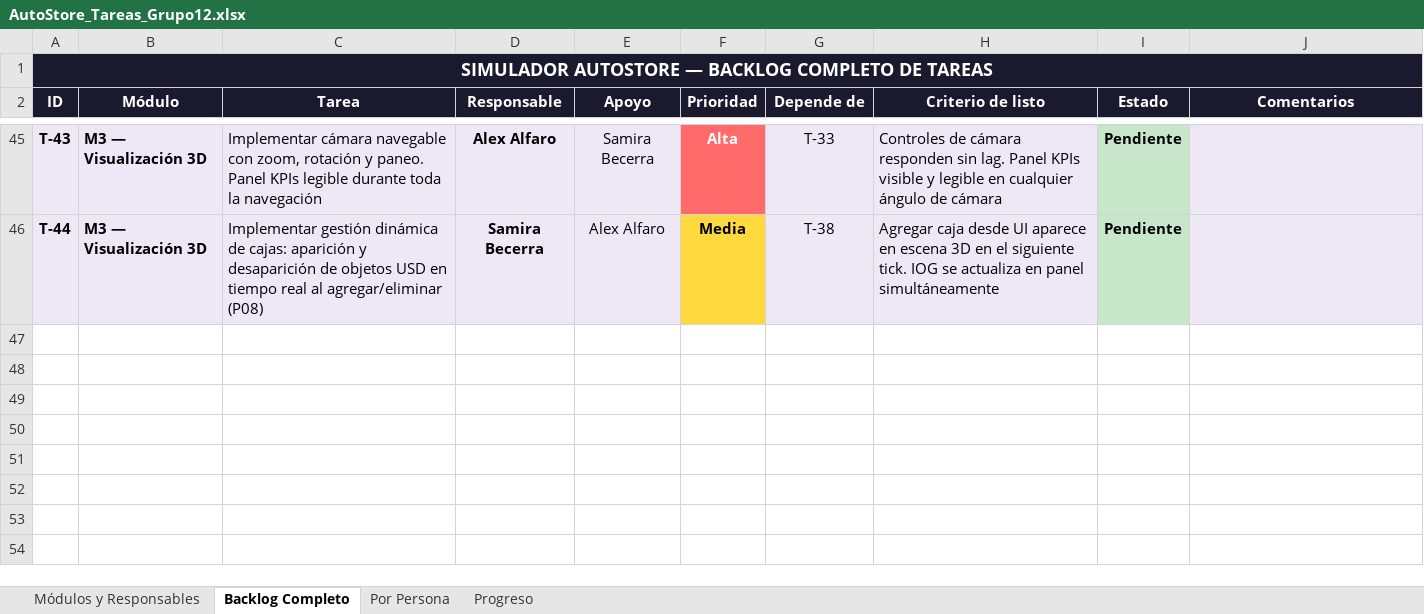
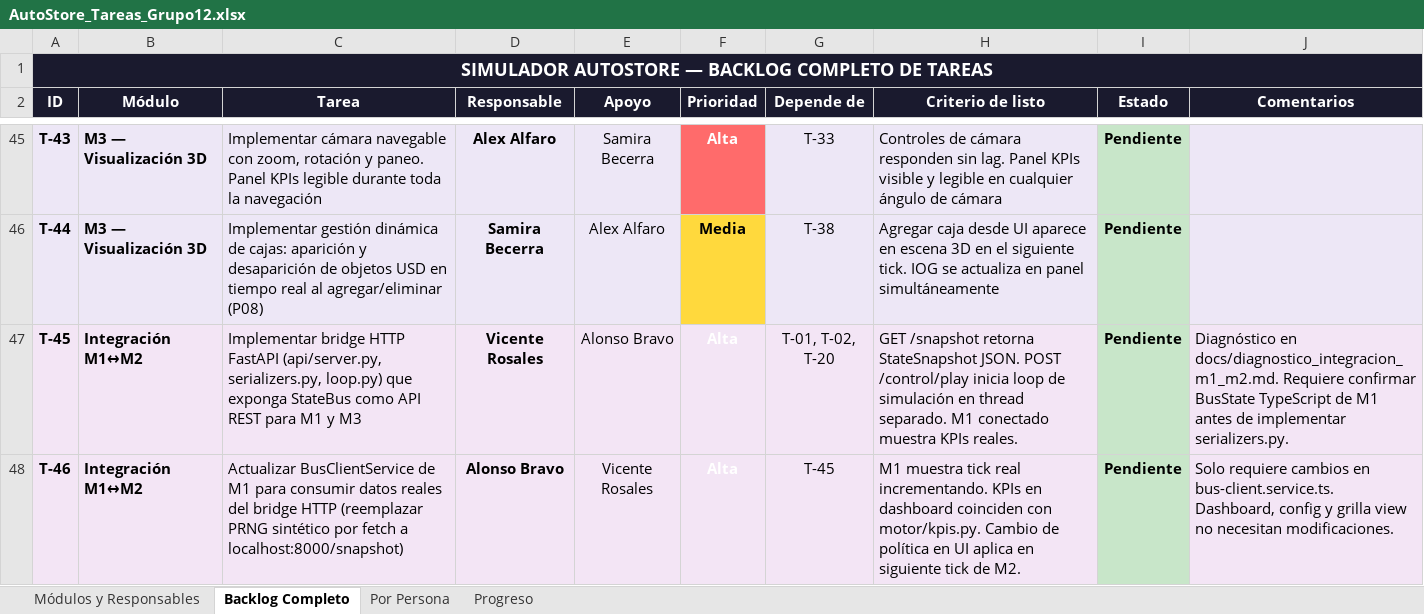
Before and after one commit to samirabsaa/Simulacion_AutoStore, an Excel workbook: docs/AutoStore_Tareas_Grupo12.xlsx, sheet Backlog Completo, drawn as a sheet; only a part is shown, gaps mark what is left out; values as stored, in another font and other column widths than the file's, no borders; charts and pictures not drawn; the diff covers the shown part only; the diff names each change by its address in the sheet, - before the commit and + after, or states it on an @@ line.

```diff
--- a/docs/AutoStore_Tareas_Grupo12.xlsx (sheet Backlog Completo)
+++ b/docs/AutoStore_Tareas_Grupo12.xlsx (sheet Backlog Completo)
+row 47: T-45 | Integración M1↔M2 | Implementar bridge HTTP FastAPI (api/server.py, serializers.py, loop.py) que exponga StateBus como API REST para M1 y M3 | Vicente Rosales | Alonso Bravo | Alta | T-01, T-02, T-20 | GET /snapshot retorna StateSnapshot JSON. POST /control/play inicia loop de simulación en thread separado. M1 conectado muestra KPIs reales. | Pendiente | Diagnóstico en docs/diagnostico_integracion_m1_m2.md. Requiere confirmar BusState TypeScript de M1 antes de implementar serializers.py.
+row 48: T-46 | Integración M1↔M2 | Actualizar BusClientService de M1 para consumir datos reales del bridge HTTP (reemplazar PRNG sintético por fetch a localhost:8000/snapshot) | Alonso Bravo | Vicente Rosales | Alta | T-45 | M1 muestra tick real incrementando. KPIs en dashboard coinciden con motor/kpis.py. Cambio de política en UI aplica en siguiente tick de M2. | Pendiente | Solo requiere cambios en bus-client.service.ts. Dashboard, config y grilla view no necesitan modificaciones.
```
Also changed, not shown: 46 edited cells and cell formats elsewhere in this sheet, sheet Por Persona, sheet Progreso, charts or pictures.
